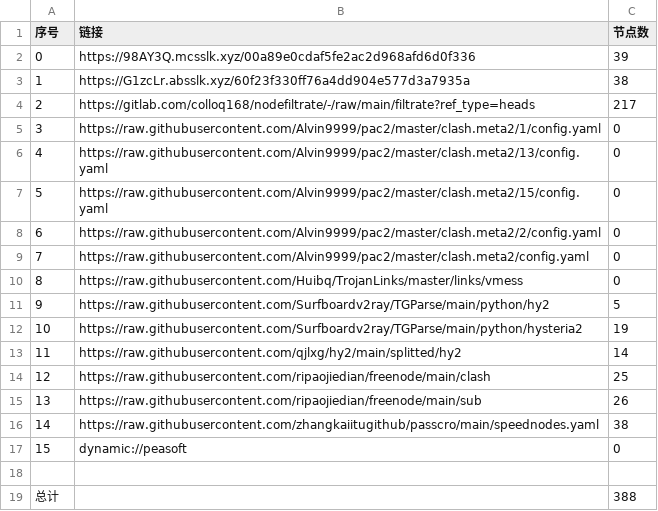
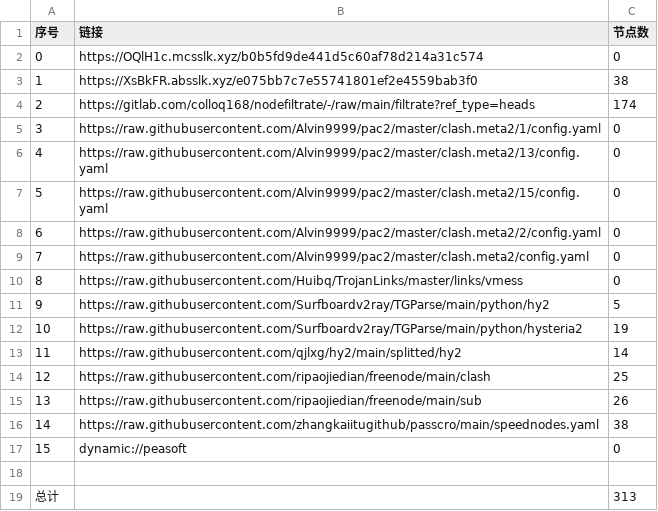
Before and after one commit to aee1996a/NoMoreWalls, a CSV file: list_result.csv, drawn as a sheet.

```diff
--- a/list_result.csv
+++ b/list_result.csv
@@ -1,5 +1,5 @@
 序号,链接,节点数
-0,https://98AY3Q.mcsslk.xyz/00a89e0cdaf5fe2ac2d968afd6d0f336,39
-1,https://G1zcLr.absslk.xyz/60f23f330ff76a4dd904e577d3a7935a,38
-2,https://gitlab.com/colloq168/nodefiltrate/-/raw/main/filtrate?ref_type=heads,217
+0,https://OQlH1c.mcsslk.xyz/b0b5fd9de441d5c60af78d214a31c574,0
+1,https://XsBkFR.absslk.xyz/e075bb7c7e55741801ef2e4559bab3f0,38
+2,https://gitlab.com/colloq168/nodefiltrate/-/raw/main/filtrate?ref_type=heads,174
 3,https://raw.githubusercontent.com/Alvin9999/pac2/master/clash.meta2/1/config.yaml,0
@@ -18,2 +18,2 @@
 
-总计,,388
+总计,,313
```
Also changed, not shown: 29 other files.
